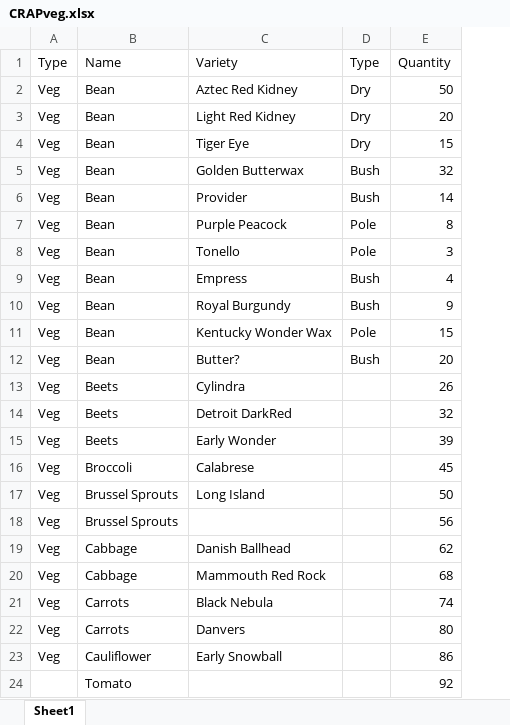
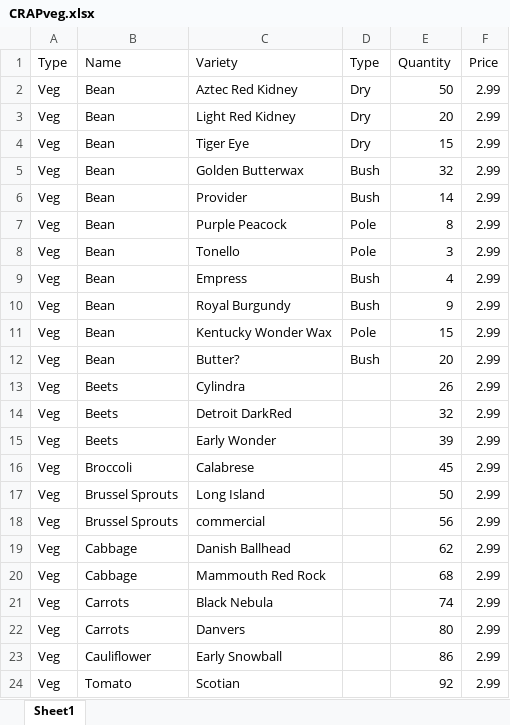
Before and after one commit to JayZeeTee/CRAP, an Excel workbook: CRAPveg.xlsx, sheet Sheet1, drawn as a sheet; values as stored, in another font and other column widths than the file's, no borders; the diff names each change by its address in the sheet, - before the commit and + after, or states it on an @@ line.

Commit message:
Add files via upload
Crap Veg List with prices added for relative file referencing to allow program to work on other peoples computers

```diff
--- a/CRAPveg.xlsx (sheet Sheet1)
+++ b/CRAPveg.xlsx (sheet Sheet1)
+column F (Price), rows 2-24: all 2.99
-C18 (Variety): (empty)
+C18 (Variety): commercial
-A24 (Type): (empty)
+A24 (Type): Veg
-C24 (Variety): (empty)
+C24 (Variety): Scotian
```
